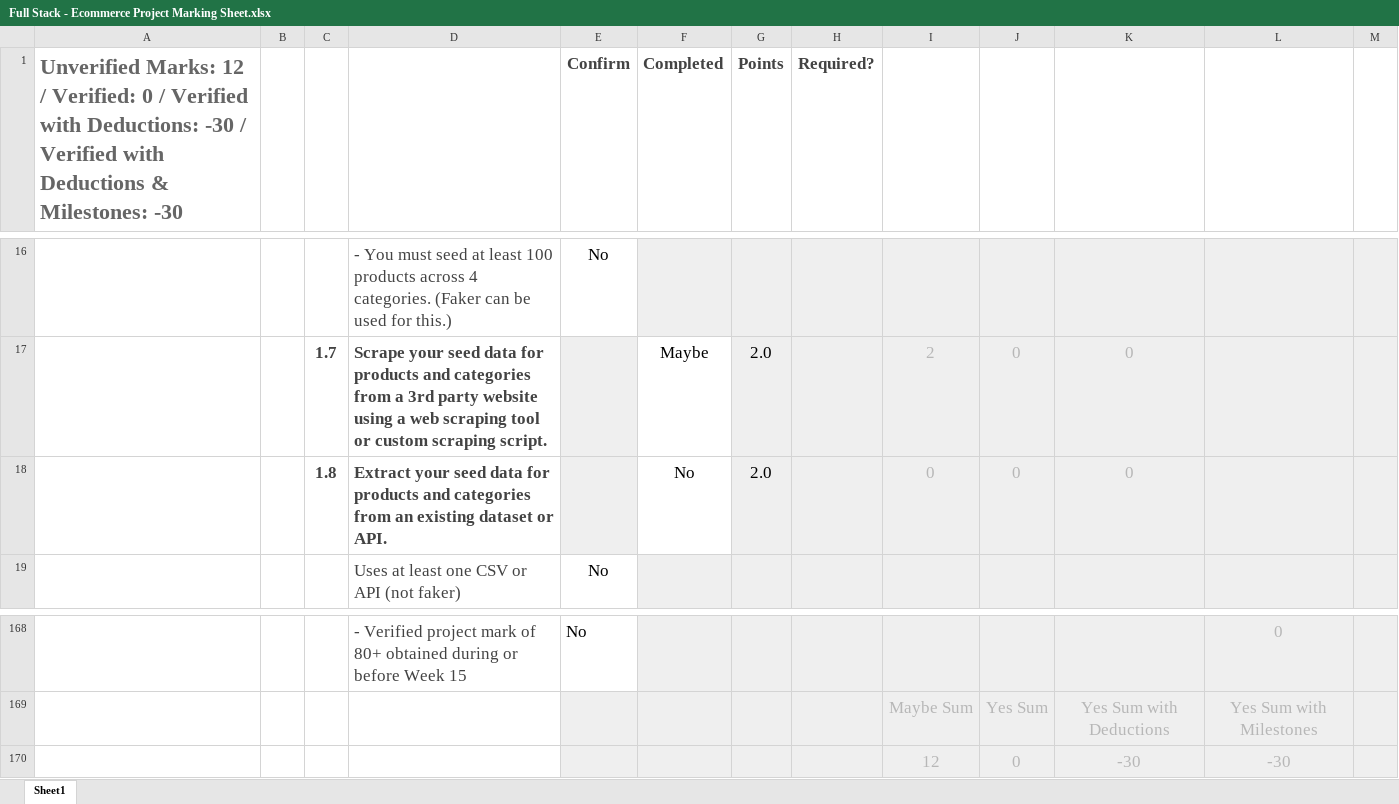
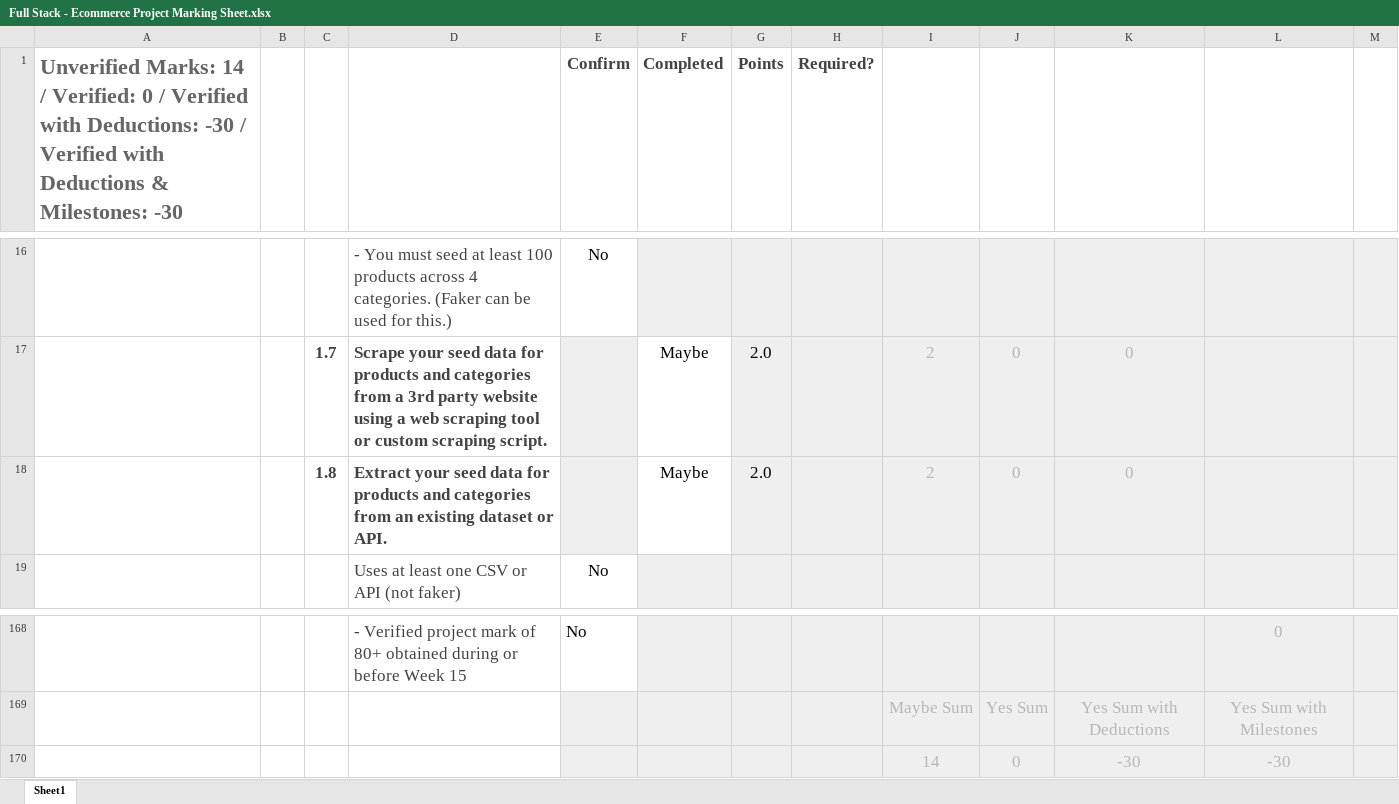
Before and after one commit to rnguyen-rrc/rnguyen-rrc-webd_3011_electrostore_app, an Excel workbook: Full Stack - Ecommerce Project Marking Sheet.xlsx, sheet Sheet1, drawn as a sheet; only a part is shown, gaps mark what is left out; values as stored, in another font and other column widths than the file's, no borders; conditional formats not drawn; the diff names each change by its address in the sheet, - before the commit and + after, or states it on an @@ line.

```diff
--- a/Full Stack - Ecommerce Project Marking Sheet.xlsx (sheet Sheet1)
+++ b/Full Stack - Ecommerce Project Marking Sheet.xlsx (sheet Sheet1)
-A1: Unverified Marks: 12 / Verified:…
+A1: Unverified Marks: 14 / Verified:…
-F18 (Completed): No
+F18 (Completed): Maybe
-I18: 0
+I18: 2
-I170: 12
+I170: 14
```
Also changed, not shown: 3 other files.
